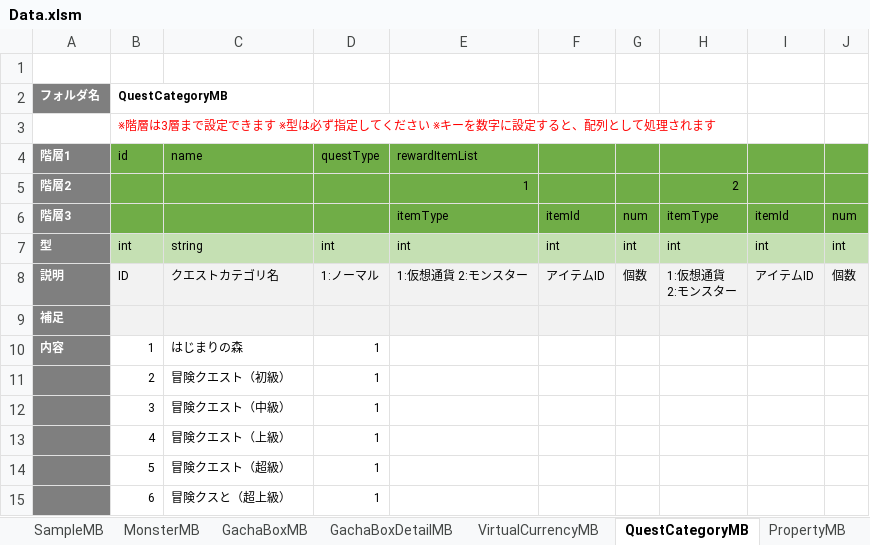
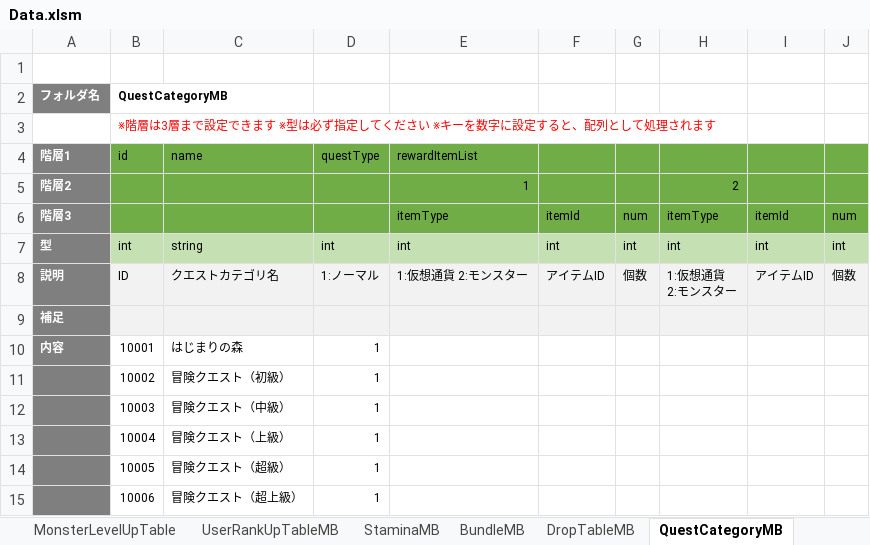
Before and after one commit to kimkimkimkimkim/PuzzleMonster, an Excel workbook: Assets/PlayFabData/Excel/Data.xlsm, sheet QuestCategoryMB, drawn as a sheet; values as stored, in another font and other column widths than the file's, no borders; charts and pictures not drawn; the diff names each change by its address in the sheet, - before the commit and + after, or states it on an @@ line.

```diff
--- a/Assets/PlayFabData/Excel/Data.xlsm (sheet QuestCategoryMB)
+++ b/Assets/PlayFabData/Excel/Data.xlsm (sheet QuestCategoryMB)
-B10 (id): 1
+B10 (id): 10001
-B11 (id): 2
+B11 (id): 10002
-B12 (id): 3
+B12 (id): 10003
-B13 (id): 4
+B13 (id): 10004
-B14 (id): 5
+B14 (id): 10005
-B15 (id): 6
+B15 (id): 10006
-C15 (name): 冒険クスと（超上級）
+C15 (name): 冒険クエスト（超上級）
```
Also changed, not shown: sheet QuestMB, sheet QuestMonsterMB, sheet GachaBoxDetailMB, other sheet tabs, charts or pictures, 5 other files.
